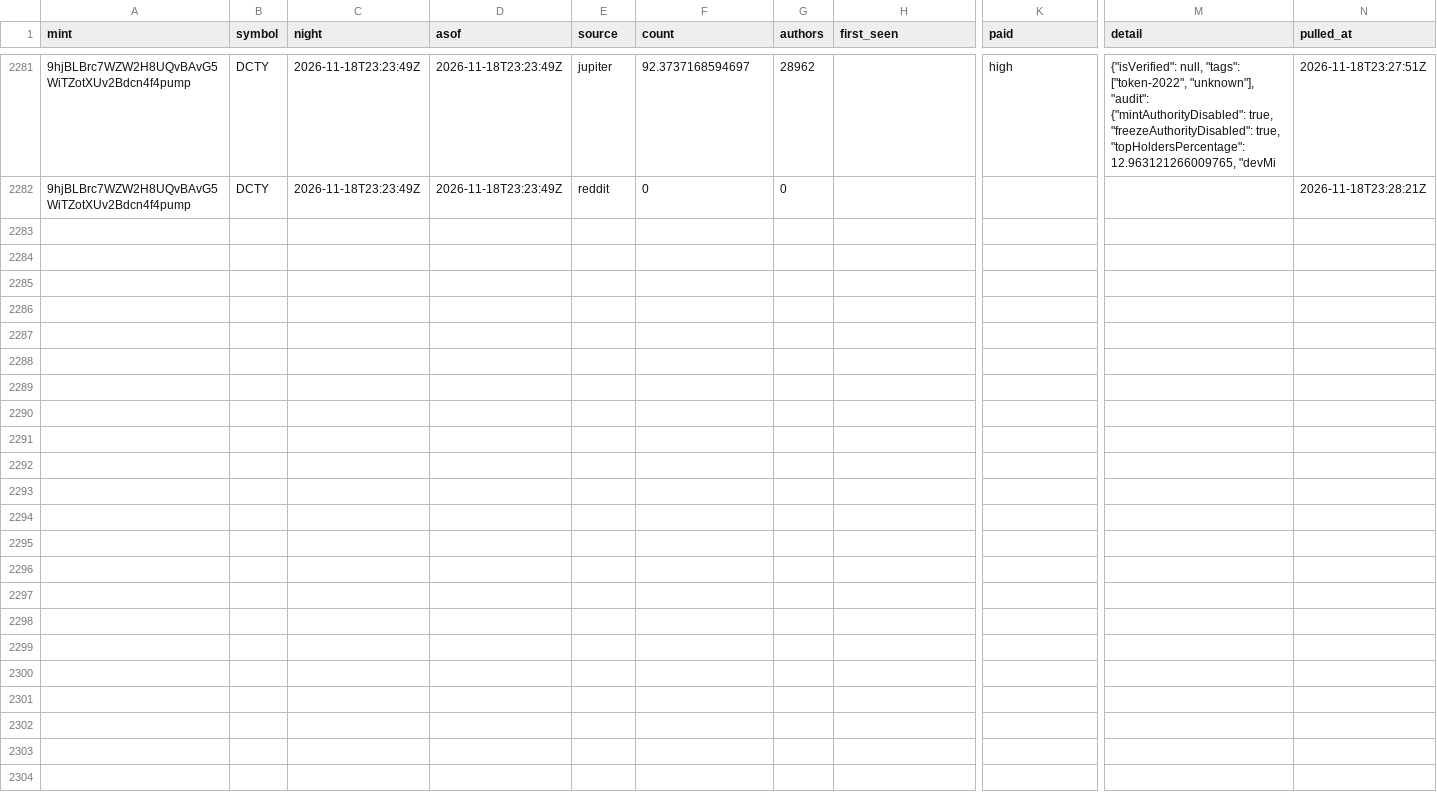
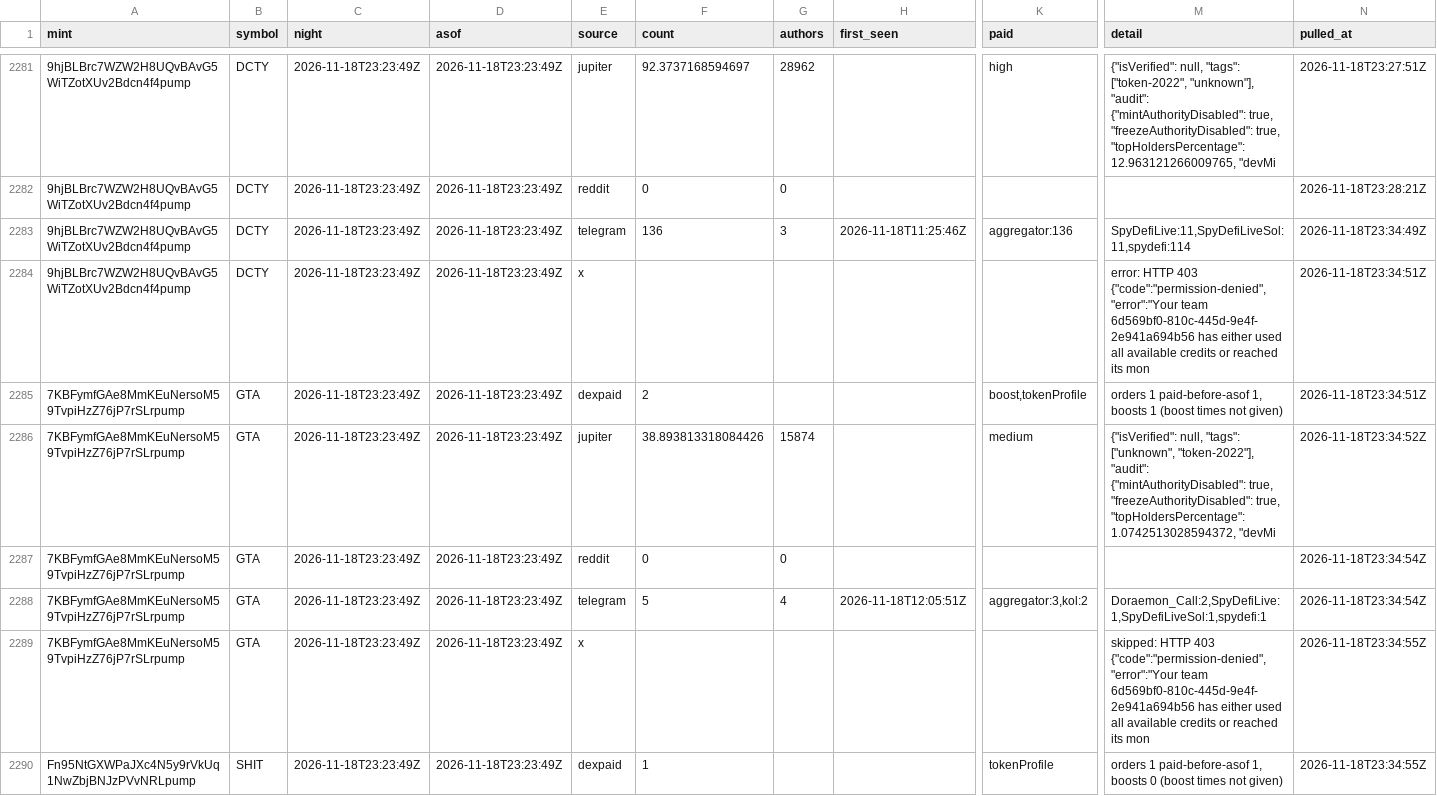
Before and after one commit to triton-xxix/proteus-lab, a CSV file: grinder/research/MENTIONS.csv, drawn as a sheet; only a part is shown, gaps mark what is left out; rows hold the shown columns only; the diff covers the shown part only; the diff names each change by its address in the sheet, - before the commit and + after, or states it on an @@ line.

Commit message:
research desk: digest and mentions 2026-11-18

```diff
--- a/grinder/research/MENTIONS.csv
+++ b/grinder/research/MENTIONS.csv
+row 2283: 9hjBLBrc7WZW2H8UQvBAvG5WiTZotXUv2Bdcn4f4pump | DCTY | 2026-11-18T23:23:49Z | 2026-11-18T23:23:49Z | telegram | 136 | 3 | 2026-11-18T11:25:46Z | aggregator:136 | SpyDefiLive:11,SpyDefiLiveSol:11,spydefi:114 | 2026-11-18T23:34:49Z
+row 2284: 9hjBLBrc7WZW2H8UQvBAvG5WiTZotXUv2Bdcn4f4pump | DCTY | 2026-11-18T23:23:49Z | 2026-11-18T23:23:49Z | x |  |  |  |  | error: HTTP 403 {"code":"permission-denied","error":"Your team 6d569bf0-810c-445d-9e4f-2e941a694b56 has either used all available credits or reached its mon | 2026-11-18T23:34:51Z
+row 2285: 7KBFymfGAe8MmKEuNersoM59TvpiHzZ76jP7rSLrpump | GTA | 2026-11-18T23:23:49Z | 2026-11-18T23:23:49Z | dexpaid | 2 |  |  | boost,tokenProfile | orders 1 paid-before-asof 1, boosts 1 (boost times not given) | 2026-11-18T23:34:51Z
+row 2286: 7KBFymfGAe8MmKEuNersoM59TvpiHzZ76jP7rSLrpump | GTA | 2026-11-18T23:23:49Z | 2026-11-18T23:23:49Z | jupiter | 38.893813318084426 | 15874 |  | medium | {"isVerified": null, "tags": ["unknown", "token-2022"], "audit": {"mintAuthorityDisabled": true, "freezeAuthorityDisabled": true, "topHoldersPercentage": 1.0742513028594372, "devMi | 2026-11-18T23:34:52Z
+row 2287: 7KBFymfGAe8MmKEuNersoM59TvpiHzZ76jP7rSLrpump | GTA | 2026-11-18T23:23:49Z | 2026-11-18T23:23:49Z | reddit | 0 | 0 |  |  |  | 2026-11-18T23:34:54Z
+row 2288: 7KBFymfGAe8MmKEuNersoM59TvpiHzZ76jP7rSLrpump | GTA | 2026-11-18T23:23:49Z | 2026-11-18T23:23:49Z | telegram | 5 | 4 | 2026-11-18T12:05:51Z | aggregator:3,kol:2 | Doraemon_Call:2,SpyDefiLive:1,SpyDefiLiveSol:1,spydefi:1 | 2026-11-18T23:34:54Z
+row 2289: 7KBFymfGAe8MmKEuNersoM59TvpiHzZ76jP7rSLrpump | GTA | 2026-11-18T23:23:49Z | 2026-11-18T23:23:49Z | x |  |  |  |  | skipped: HTTP 403 {"code":"permission-denied","error":"Your team 6d569bf0-810c-445d-9e4f-2e941a694b56 has either used all available credits or reached its mon | 2026-11-18T23:34:55Z
+row 2290: Fn95NtGXWPaJXc4N5y9rVkUq1NwZbjBNJzPVvNRLpump | SHIT | 2026-11-18T23:23:49Z | 2026-11-18T23:23:49Z | dexpaid | 1 |  |  | tokenProfile | orders 1 paid-before-asof 1, boosts 0 (boost times not given) | 2026-11-18T23:34:55Z
```
Also changed, not shown: 8 added rows elsewhere in this file, 1 other file.
